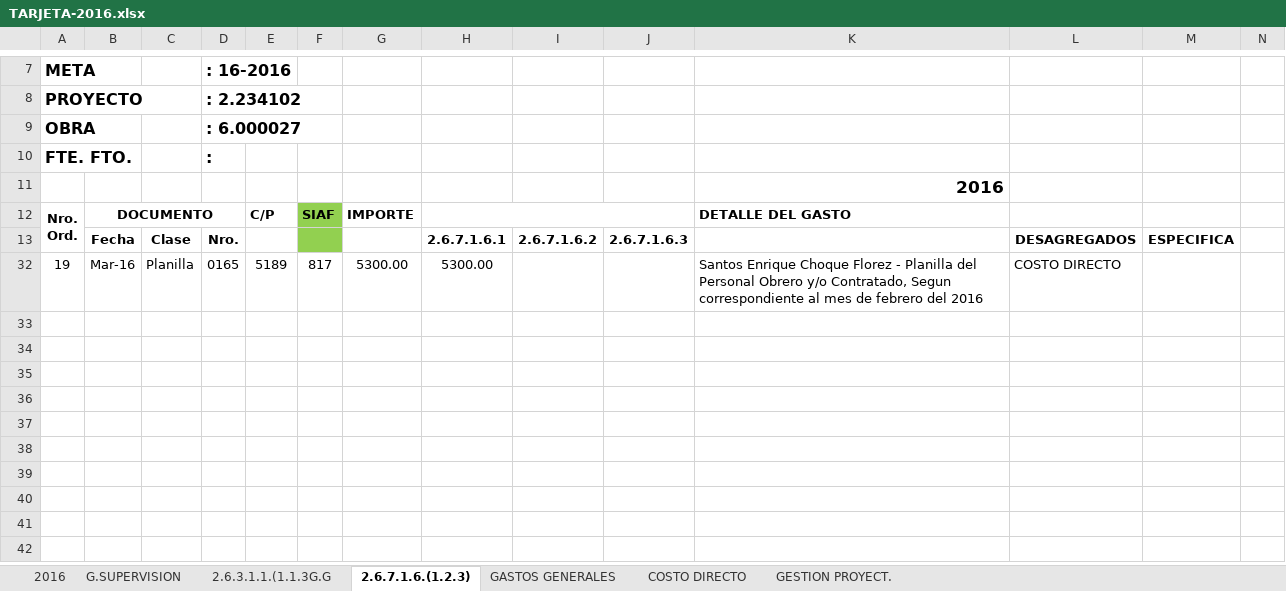
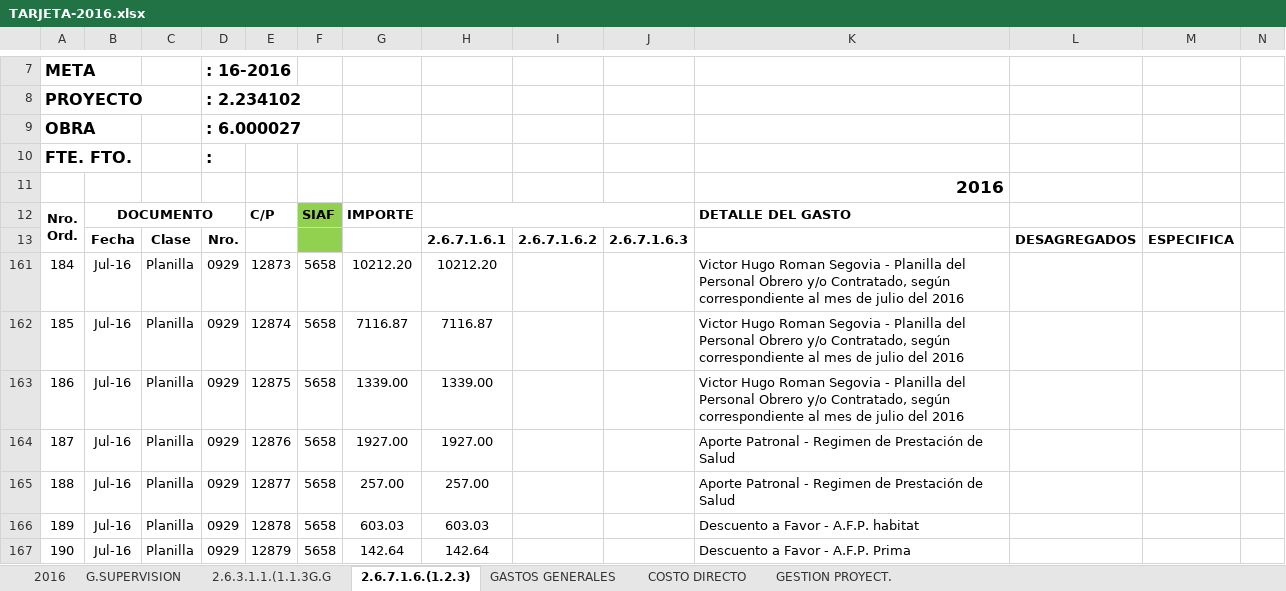
Before and after one commit to GLORIACHAHUAYLLAPALOMINO/SUPERVISION2020, an Excel workbook: TARJETA DE LIQUIDACION chacabamba/TARJETAS-MICROCUENCA CHACABAMBAd/TARJETA-2016.xlsx, sheet 2.6.7.1.6.(1.2.3), drawn as a sheet; only a part is shown, gaps mark what is left out; values as stored, in another font and other column widths than the file's, no borders; removed rows and columns are numbered as before the commit, all else as after; the diff names each change by its address in the sheet, - before the commit and + after, or states it on an @@ line.

Commit message:
CHACABAMBA

```diff
--- a/TARJETA DE LIQUIDACION chacabamba/TARJETAS-MICROCUENCA CHACABAMBAd/TARJETA-2016.xlsx (sheet 2.6.7.1.6.(1.2.3))
+++ b/TARJETA DE LIQUIDACION chacabamba/TARJETAS-MICROCUENCA CHACABAMBAd/TARJETA-2016.xlsx (sheet 2.6.7.1.6.(1.2.3))
@@ row 32 hidden: 19 | Mar-16 | Planilla | 0165 | 5189 | 817 | 5300.00 | 5300.00 |  |  | Santos Enrique Choque Florez - Planilla del Personal Obrero y/o Contratado, Segun correspondiente al mes de febrero del 2016 | COSTO DIRECTO @@
@@ row 161 unhidden: 184 | Jul-16 | Planilla | 0929 | 12873 | 5658 | 10212.20 | 10212.20 |  |  | Victor Hugo Roman Segovia - Planilla del Personal Obrero y/o Contratado, según correspondiente al mes de julio del 2016 @@
@@ row 162 unhidden: 185 | Jul-16 | Planilla | 0929 | 12874 | 5658 | 7116.87 | 7116.87 |  |  | Victor Hugo Roman Segovia - Planilla del Personal Obrero y/o Contratado, según correspondiente al mes de julio del 2016 @@
@@ row 163 unhidden: 186 | Jul-16 | Planilla | 0929 | 12875 | 5658 | 1339.00 | 1339.00 |  |  | Victor Hugo Roman Segovia - Planilla del Personal Obrero y/o Contratado, según correspondiente al mes de julio del 2016 @@
@@ row 164 unhidden: 187 | Jul-16 | Planilla | 0929 | 12876 | 5658 | 1927.00 | 1927.00 |  |  | Aporte Patronal - Regimen de Prestación de Salud @@
@@ row 165 unhidden: 188 | Jul-16 | Planilla | 0929 | 12877 | 5658 | 257.00 | 257.00 |  |  | Aporte Patronal - Regimen de Prestación de Salud @@
@@ row 166 unhidden: 189 | Jul-16 | Planilla | 0929 | 12878 | 5658 | 603.03 | 603.03 |  |  | Descuento a Favor - A.F.P. habitat @@
@@ row 167 unhidden: 190 | Jul-16 | Planilla | 0929 | 12879 | 5658 | 142.64 | 142.64 |  |  | Descuento a Favor - A.F.P. Prima @@
```
Also changed, not shown: hidden cells, 1 other file.
